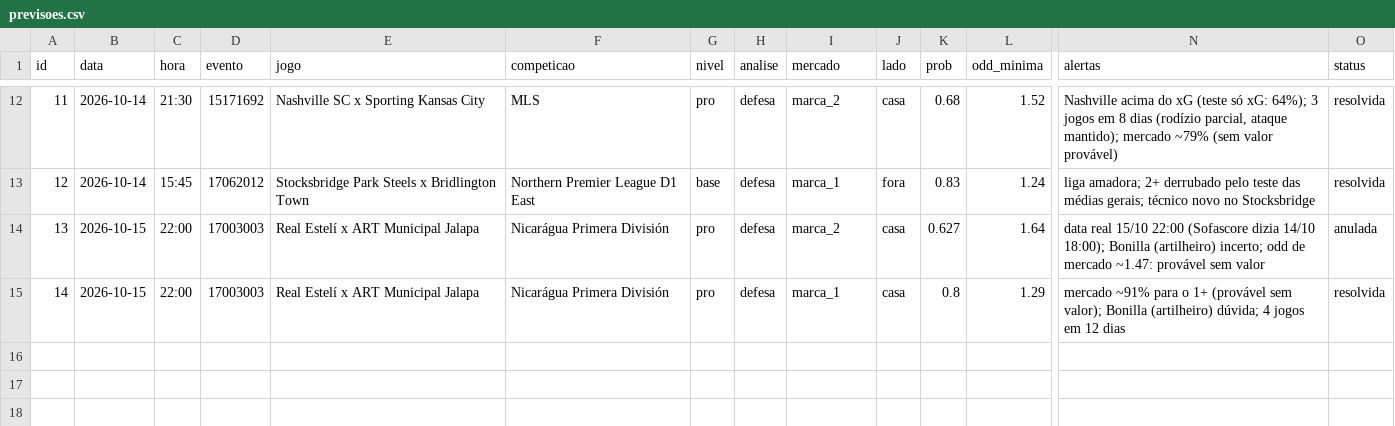
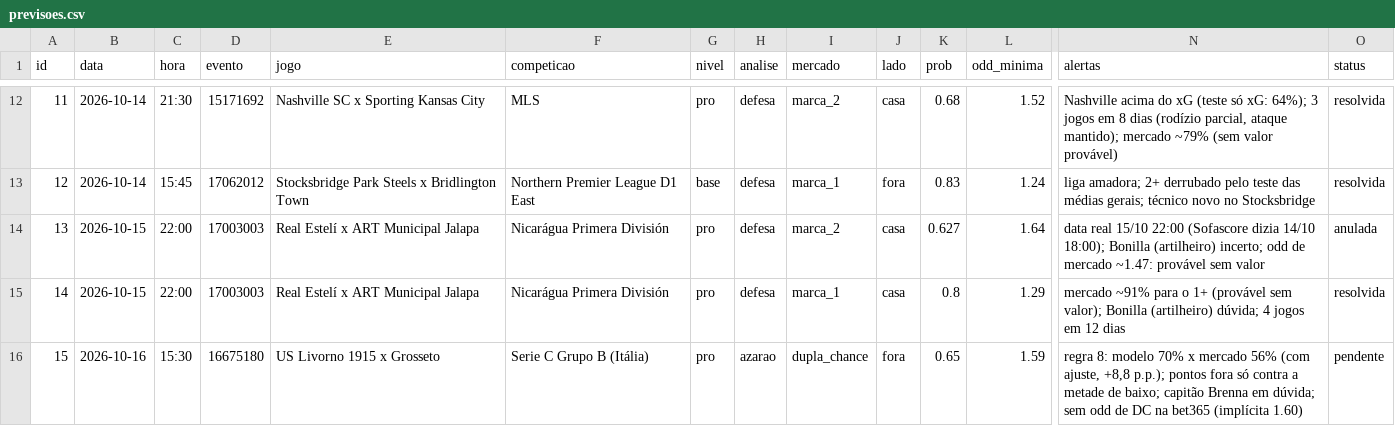
Before and after one commit to danieldarkness05-byte/Pesquisa-de-futebol, a CSV file: dados/previsoes.csv, drawn as a sheet; only a part is shown, gaps mark what is left out; rows hold the shown columns only; the diff names each change by its address in the sheet, - before the commit and + after, or states it on an @@ line.

```diff
--- a/dados/previsoes.csv
+++ b/dados/previsoes.csv
+row 16: 15 | 2026-10-16 | 15:30 | 16675180 | US Livorno 1915 x Grosseto | Serie C Grupo B (Itália) | pro | azarao | dupla_chance | fora | 0.65 | 1.59 | regra 8: modelo 70% x mercado 56% (com ajuste, +8,8 p.p.); pontos fora só contra a metade de baixo; capitão Brenna em dúvida; sem odd de DC na bet365 (implícita 1.60) | pendente
```
Also changed, not shown: 11 other files.
